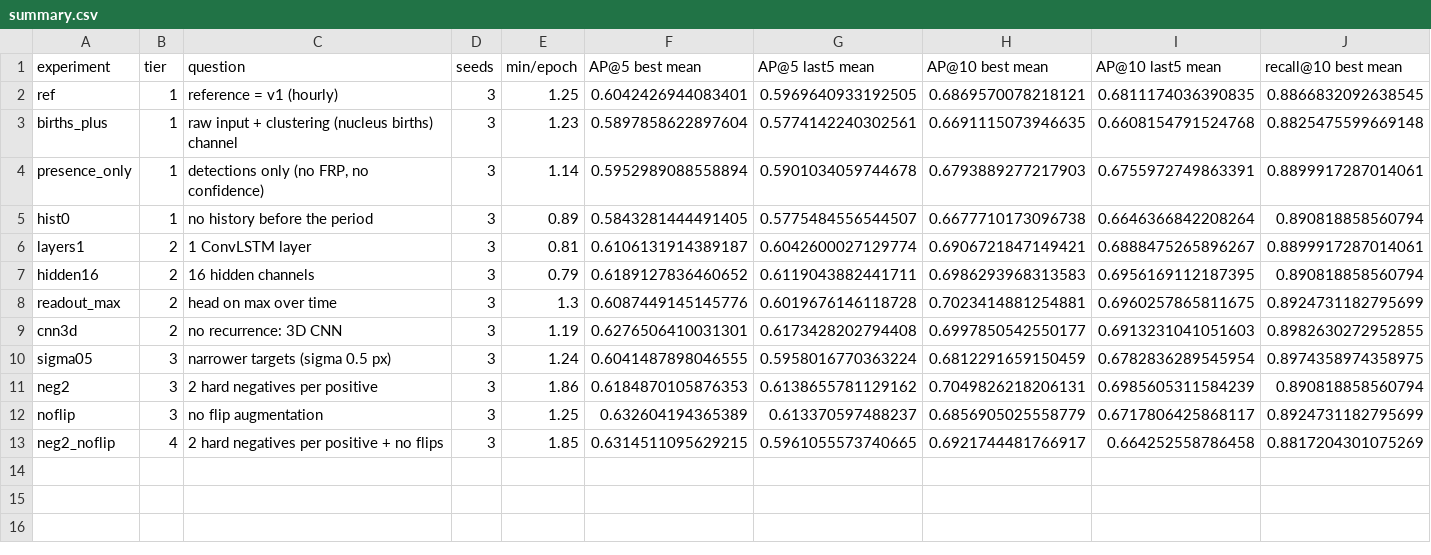
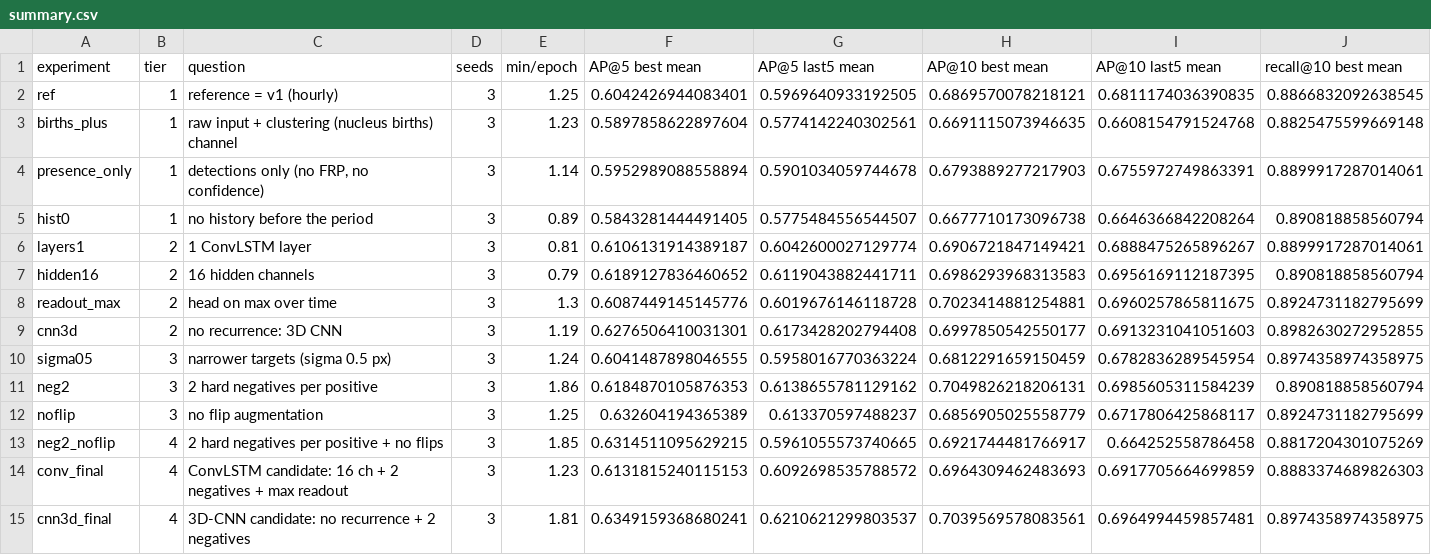
Before and after one commit to guflerrafael/Master_Thesis, a CSV file: outputs/ablations_georef/summary.csv, drawn as a sheet; only a part is shown; rows hold the shown columns only; the diff names each change by its address in the sheet, - before the commit and + after, or states it on an @@ line.

```diff
--- a/outputs/ablations_georef/summary.csv
+++ b/outputs/ablations_georef/summary.csv
+row 14: conv_final | 4 | ConvLSTM candidate: 16 ch + 2 negatives + max readout | 3 | 1.23 | 0.6131815240115153 | 0.6092698535788572 | 0.6964309462483693 | 0.6917705664699859 | 0.8883374689826303
+row 15: cnn3d_final | 4 | 3D-CNN candidate: no recurrence + 2 negatives | 3 | 1.81 | 0.6349159368680241 | 0.6210621299803537 | 0.7039569578083561 | 0.6964994459857481 | 0.8974358974358975
```
Also changed, not shown: 35 other files.
